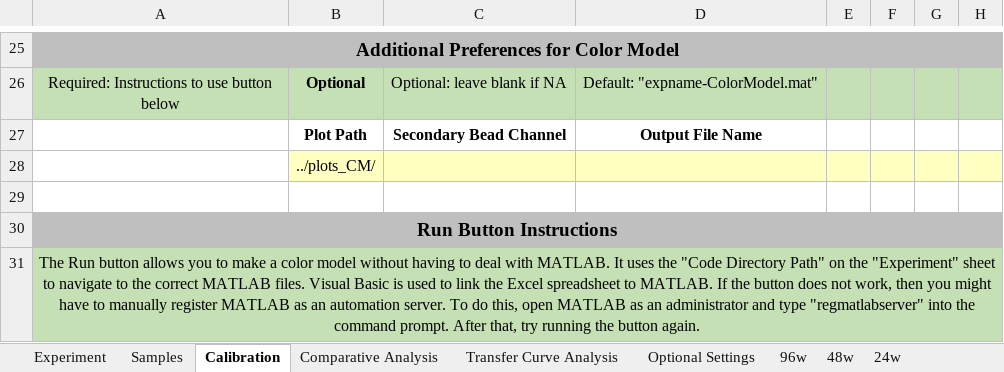
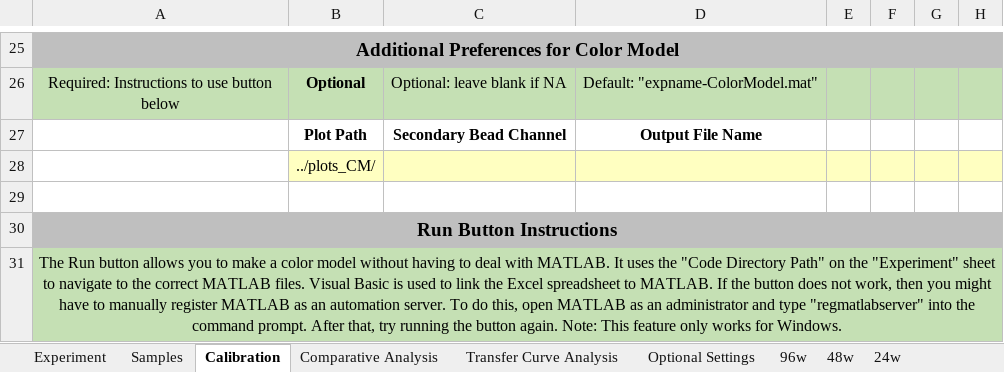
Before and after one commit to LivingComputingProject/TASBEFlowAnalytics-Tutorial, an Excel workbook: batch_template.xlsm, sheet Calibration, drawn as a sheet; only a part is shown, gaps mark what is left out; values as stored, in another font and other column widths than the file's, no borders; charts and pictures not drawn; the diff names each change by its address in the sheet, - before the commit and + after, or states it on an @@ line.

```diff
--- a/batch_template.xlsm (sheet Calibration)
+++ b/batch_template.xlsm (sheet Calibration)
-A31: …button again.
+A31: …button again. Note: This feature only works for Windows.
```
Also changed, not shown: sheet Transfer Curve Analysis, sheet Samples, sheet Comparative Analysis, sheet Experiment, charts or pictures, 3 other files.
